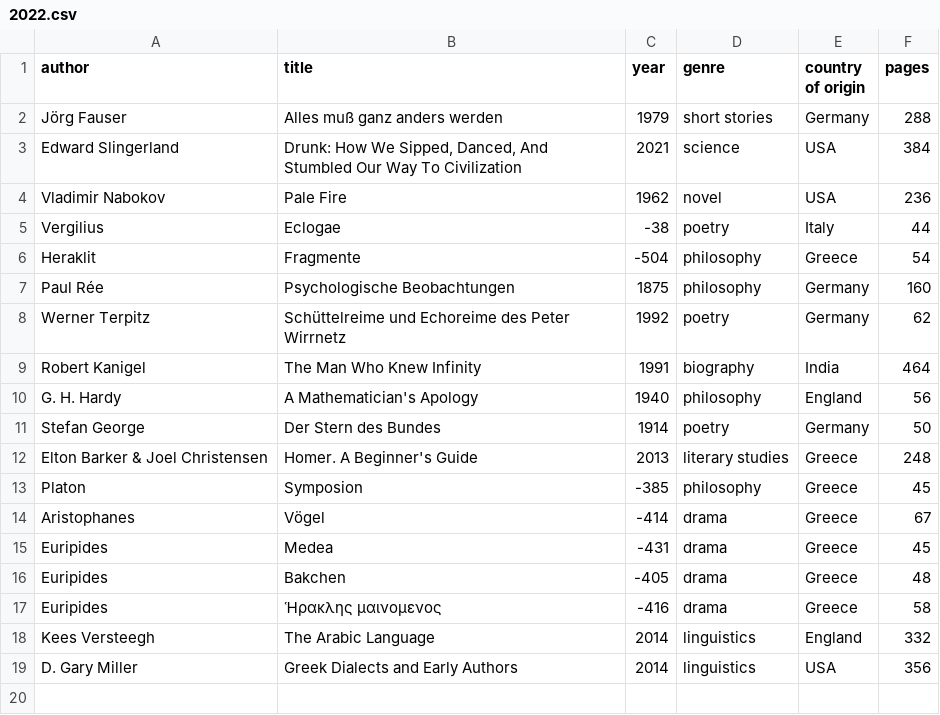
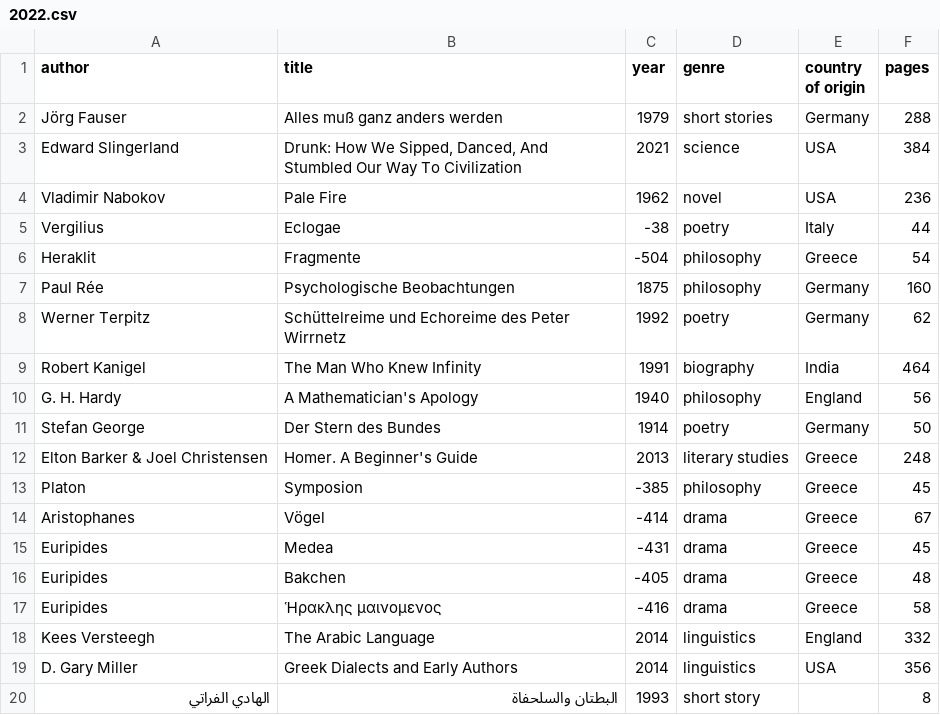
Before and after one commit to kmein/book-stats, a CSV file: data/2022.csv, drawn as a sheet; the diff names each change by its address in the sheet, - before the commit and + after, or states it on an @@ line.

Commit message:
arabisxhes kinderbuch

```diff
--- a/data/2022.csv
+++ b/data/2022.csv
+row 20: الهادي الفراتي | البطتان والسلحفاة | 1993 | short story |  | 8
```
